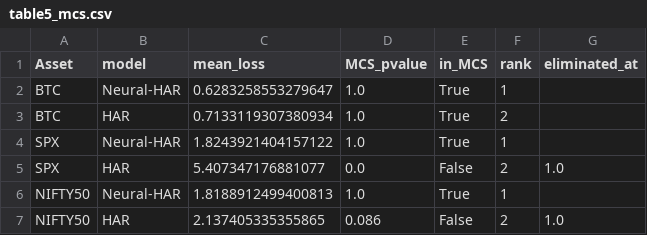
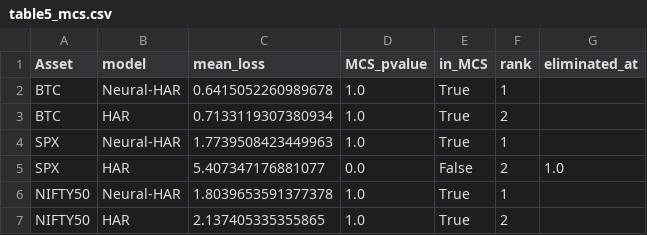
Before and after one commit to VT69/AlphaVol-NeuralHAR-Global, a CSV file: data/paper_tables/table5_mcs.csv, drawn as a sheet.

```diff
--- a/data/paper_tables/table5_mcs.csv
+++ b/data/paper_tables/table5_mcs.csv
@@ -1,7 +1,7 @@
 Asset,model,mean_loss,MCS_pvalue,in_MCS,rank,eliminated_at
-BTC,Neural-HAR,0.6283258553279647,1.0,True,1,
+BTC,Neural-HAR,0.6415052260989678,1.0,True,1,
 BTC,HAR,0.7133119307380934,1.0,True,2,
-SPX,Neural-HAR,1.8243921404157122,1.0,True,1,
+SPX,Neural-HAR,1.7739508423449963,1.0,True,1,
 SPX,HAR,5.407347176881077,0.0,False,2,1.0
-NIFTY50,Neural-HAR,1.8188912499400813,1.0,True,1,
-NIFTY50,HAR,2.137405335355865,0.086,False,2,1.0
+NIFTY50,Neural-HAR,1.8039653591377378,1.0,True,1,
+NIFTY50,HAR,2.137405335355865,1.0,True,2,
```
Also changed, not shown: data/paper_tables/table3_mcs.csv, data/paper_tables/table3_oos_metrics.csv, 7 other files.
